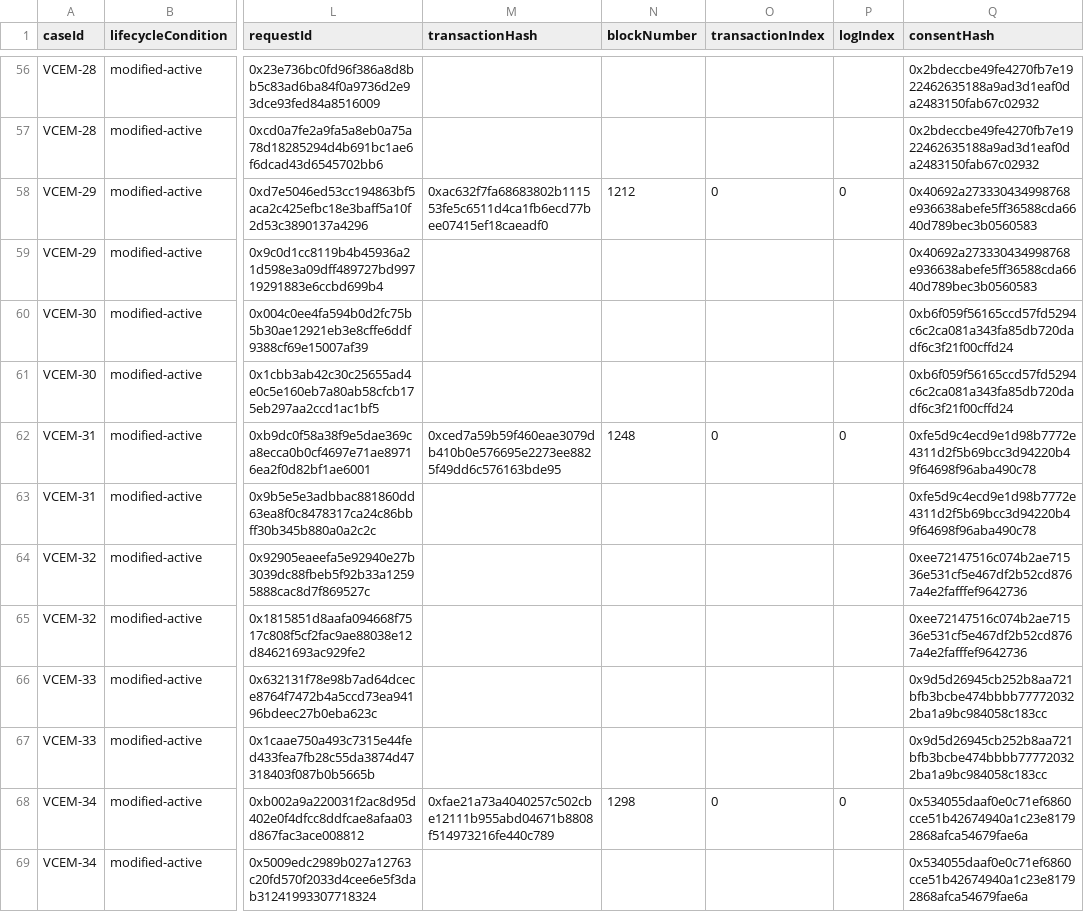
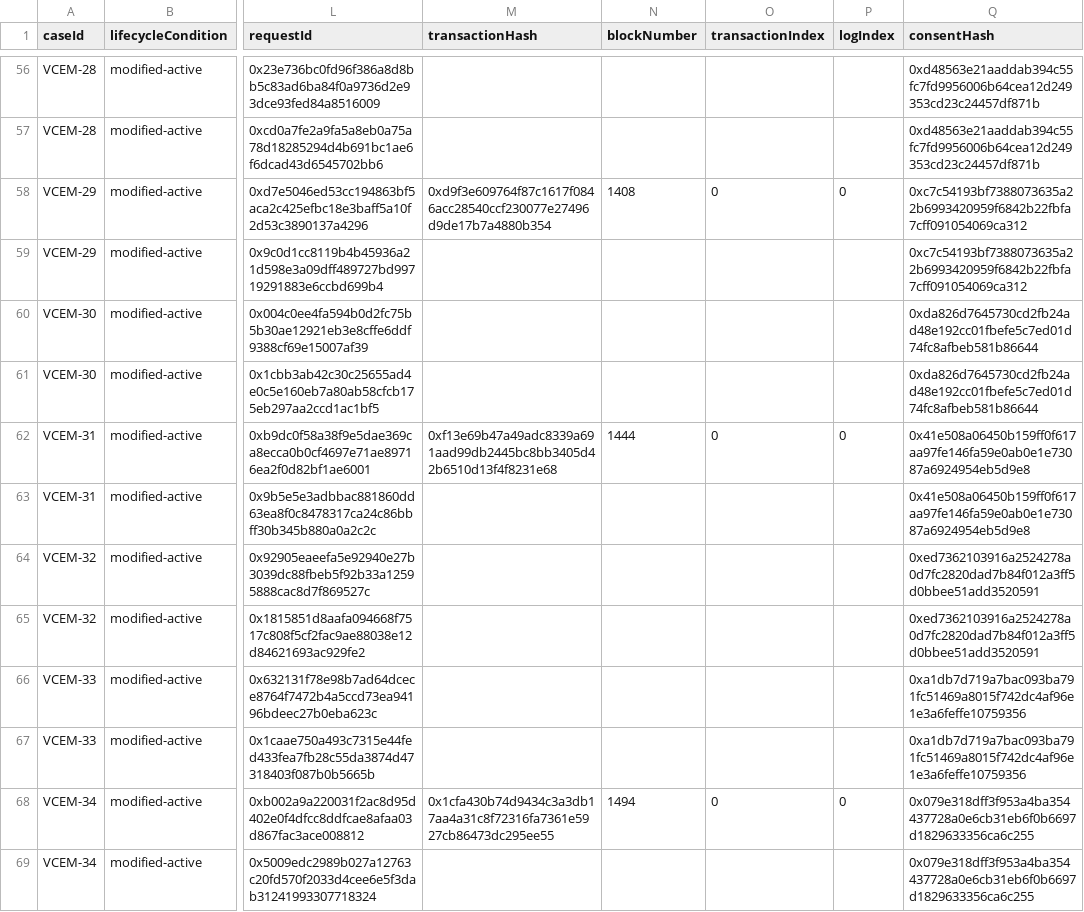
Before and after one commit to sudipphuyal/VCEM-Implementation, a CSV file: artifacts/vcem-matrix/vcem-correctness-matrix.csv, drawn as a sheet; only a part is shown, gaps mark what is left out; the diff covers the shown part only; the diff names each change by its address in the sheet, - before the commit and + after, or states it on an @@ line.

```diff
--- a/artifacts/vcem-matrix/vcem-correctness-matrix.csv
+++ b/artifacts/vcem-matrix/vcem-correctness-matrix.csv
-Q56:Q57 (consentHash): 0x2bdeccbe49fe4270fb7e1922462635188a9ad3d1eaf0da2483150fab67c02932
+Q56:Q57 (consentHash): 0xd48563e21aaddab394c55fc7fd9956006b64cea12d249353cd23c24457df871b
-M58 (transactionHash): 0xac632f7fa68683802b111553fe5c6511d4ca1fb6ecd77bee07415ef18caeadf0
+M58 (transactionHash): 0xd9f3e609764f87c1617f0846acc28540ccf230077e27496d9de17b7a4880b354
-N58 (blockNumber): 1212
+N58 (blockNumber): 1408
-Q58:Q59 (consentHash): 0x40692a273330434998768e936638abefe5ff36588cda6640d789bec3b0560583
+Q58:Q59 (consentHash): 0xc7c54193bf7388073635a22b6993420959f6842b22fbfa7cff091054069ca312
-Q60:Q61 (consentHash): 0xb6f059f56165ccd57fd5294c6c2ca081a343fa85db720dadf6c3f21f00cffd24
+Q60:Q61 (consentHash): 0xda826d7645730cd2fb24ad48e192cc01fbefe5c7ed01d74fc8afbeb581b86644
-M62 (transactionHash): 0xced7a59b59f460eae3079db410b0e576695e2273ee8825f49dd6c576163bde95
+M62 (transactionHash): 0xf13e69b47a49adc8339a691aad99db2445bc8bb3405d42b6510d13f4f8231e68
-N62 (blockNumber): 1248
+N62 (blockNumber): 1444
-Q62:Q63 (consentHash): 0xfe5d9c4ecd9e1d98b7772e4311d2f5b69bcc3d94220b49f64698f96aba490c78
+Q62:Q63 (consentHash): 0x41e508a06450b159ff0f617aa97fe146fa59e0ab0e1e73087a6924954eb5d9e8
-Q64:Q65 (consentHash): 0xee72147516c074b2ae71536e531cf5e467df2b52cd8767a4e2fafffef9642736
+Q64:Q65 (consentHash): 0xed7362103916a2524278a0d7fc2820dad7b84f012a3ff5d0bbee51add3520591
-Q66:Q67 (consentHash): 0x9d5d26945cb252b8aa721bfb3bcbe474bbbb777720322ba1a9bc984058c183cc
+Q66:Q67 (consentHash): 0xa1db7d719a7bac093ba791fc51469a8015f742dc4af96e1e3a6feffe10759356
-M68 (transactionHash): 0xfae21a73a4040257c502cbe12111b955abd04671b8808f514973216fe440c789
+M68 (transactionHash): 0x1cfa430b74d9434c3a3db17aa4a31c8f72316fa7361e5927cb86473dc295ee55
-N68 (blockNumber): 1298
+N68 (blockNumber): 1494
-Q68:Q69 (consentHash): 0x534055daaf0e0c71ef6860cce51b42674940a1c23e81792868afca54679fae6a
+Q68:Q69 (consentHash): 0x079e318dff3f953a4ba354437728a0e6cb31eb6f0b6697d1829633356ca6c255
```
Also changed, not shown: 124 edited cells elsewhere in this file, artifacts/vcem-matrix/vcem-concurrency-ordering.csv, 36 other files.
